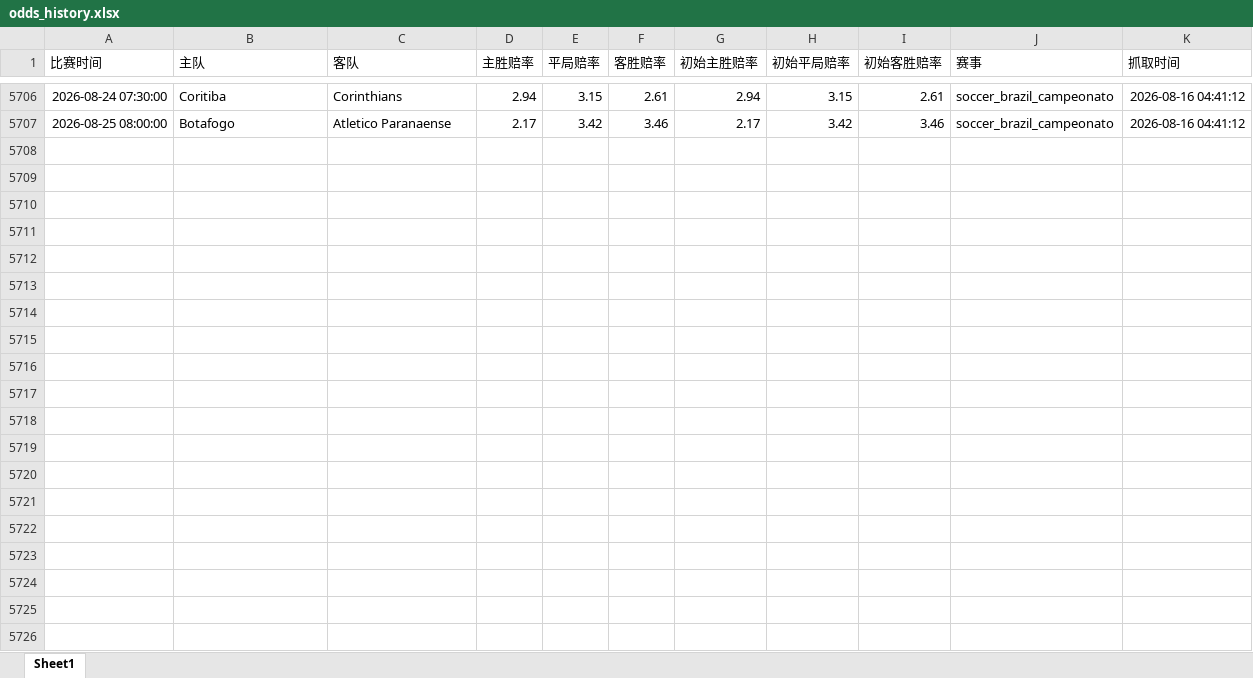
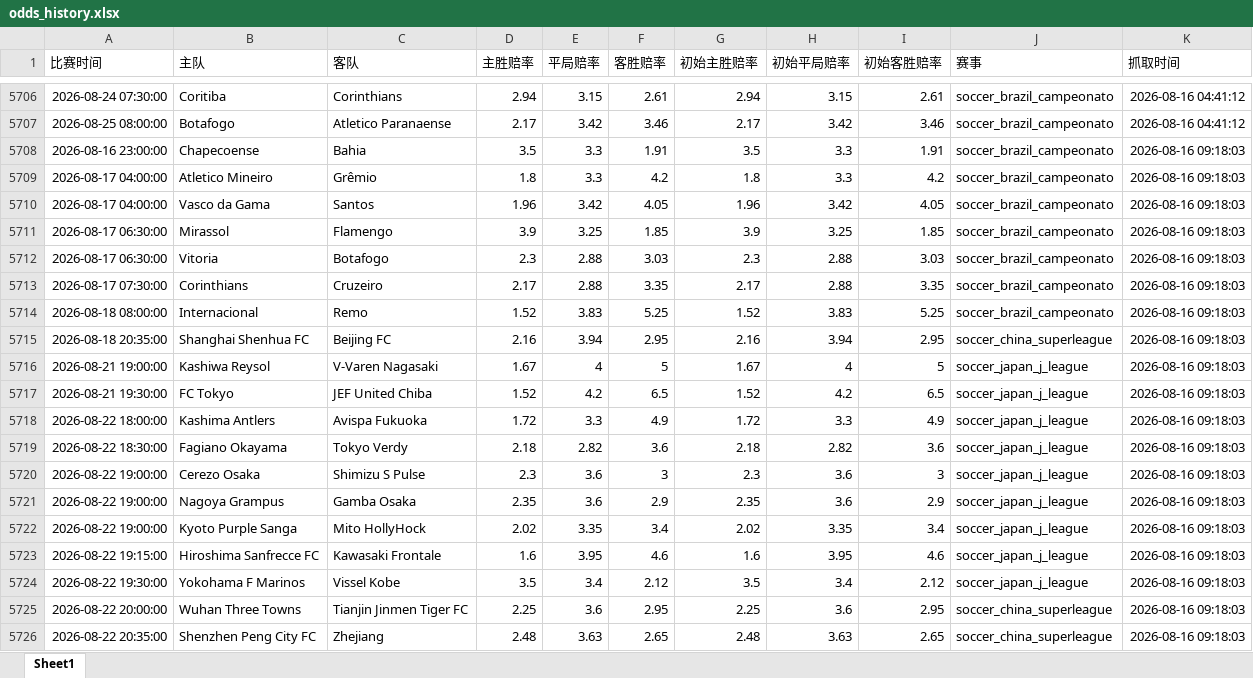
Before and after one commit to mynametengfei-coder/football_model, an Excel workbook: odds_history.xlsx, sheet Sheet1, drawn as a sheet; only a part is shown, gaps mark what is left out; values as stored, in another font and other column widths than the file's, no borders; the diff covers the shown part only; the diff names each change by its address in the sheet, - before the commit and + after, or states it on an @@ line.

```diff
--- a/odds_history.xlsx (sheet Sheet1)
+++ b/odds_history.xlsx (sheet Sheet1)
+row 5708: 2026-08-16 23:00:00 | Chapecoense | Bahia | 3.5 | 3.3 | 1.91 | 3.5 | 3.3 | 1.91 | soccer_brazil_campeonato | 2026-08-16 09:18:03
+row 5709: 2026-08-17 04:00:00 | Atletico Mineiro | Grêmio | 1.8 | 3.3 | 4.2 | 1.8 | 3.3 | 4.2 | soccer_brazil_campeonato | 2026-08-16 09:18:03
+row 5710: 2026-08-17 04:00:00 | Vasco da Gama | Santos | 1.96 | 3.42 | 4.05 | 1.96 | 3.42 | 4.05 | soccer_brazil_campeonato | 2026-08-16 09:18:03
+row 5711: 2026-08-17 06:30:00 | Mirassol | Flamengo | 3.9 | 3.25 | 1.85 | 3.9 | 3.25 | 1.85 | soccer_brazil_campeonato | 2026-08-16 09:18:03
+row 5712: 2026-08-17 06:30:00 | Vitoria | Botafogo | 2.3 | 2.88 | 3.03 | 2.3 | 2.88 | 3.03 | soccer_brazil_campeonato | 2026-08-16 09:18:03
+row 5713: 2026-08-17 07:30:00 | Corinthians | Cruzeiro | 2.17 | 2.88 | 3.35 | 2.17 | 2.88 | 3.35 | soccer_brazil_campeonato | 2026-08-16 09:18:03
+row 5714: 2026-08-18 08:00:00 | Internacional | Remo | 1.52 | 3.83 | 5.25 | 1.52 | 3.83 | 5.25 | soccer_brazil_campeonato | 2026-08-16 09:18:03
+row 5715: 2026-08-18 20:35:00 | Shanghai Shenhua FC | Beijing FC | 2.16 | 3.94 | 2.95 | 2.16 | 3.94 | 2.95 | soccer_china_superleague | 2026-08-16 09:18:03
+row 5716: 2026-08-21 19:00:00 | Kashiwa Reysol | V-Varen Nagasaki | 1.67 | 4 | 5 | 1.67 | 4 | 5 | soccer_japan_j_league | 2026-08-16 09:18:03
+row 5717: 2026-08-21 19:30:00 | FC Tokyo | JEF United Chiba | 1.52 | 4.2 | 6.5 | 1.52 | 4.2 | 6.5 | soccer_japan_j_league | 2026-08-16 09:18:03
+row 5718: 2026-08-22 18:00:00 | Kashima Antlers | Avispa Fukuoka | 1.72 | 3.3 | 4.9 | 1.72 | 3.3 | 4.9 | soccer_japan_j_league | 2026-08-16 09:18:03
+row 5719: 2026-08-22 18:30:00 | Fagiano Okayama | Tokyo Verdy | 2.18 | 2.82 | 3.6 | 2.18 | 2.82 | 3.6 | soccer_japan_j_league | 2026-08-16 09:18:03
+row 5720: 2026-08-22 19:00:00 | Cerezo Osaka | Shimizu S Pulse | 2.3 | 3.6 | 3 | 2.3 | 3.6 | 3 | soccer_japan_j_league | 2026-08-16 09:18:03
+row 5721: 2026-08-22 19:00:00 | Nagoya Grampus | Gamba Osaka | 2.35 | 3.6 | 2.9 | 2.35 | 3.6 | 2.9 | soccer_japan_j_league | 2026-08-16 09:18:03
+row 5722: 2026-08-22 19:00:00 | Kyoto Purple Sanga | Mito HollyHock | 2.02 | 3.35 | 3.4 | 2.02 | 3.35 | 3.4 | soccer_japan_j_league | 2026-08-16 09:18:03
+row 5723: 2026-08-22 19:15:00 | Hiroshima Sanfrecce FC | Kawasaki Frontale | 1.6 | 3.95 | 4.6 | 1.6 | 3.95 | 4.6 | soccer_japan_j_league | 2026-08-16 09:18:03
+row 5724: 2026-08-22 19:30:00 | Yokohama F Marinos | Vissel Kobe | 3.5 | 3.4 | 2.12 | 3.5 | 3.4 | 2.12 | soccer_japan_j_league | 2026-08-16 09:18:03
+row 5725: 2026-08-22 20:00:00 | Wuhan Three Towns | Tianjin Jinmen Tiger FC | 2.25 | 3.6 | 2.95 | 2.25 | 3.6 | 2.95 | soccer_china_superleague | 2026-08-16 09:18:03
+row 5726: 2026-08-22 20:35:00 | Shenzhen Peng City FC | Zhejiang | 2.48 | 3.63 | 2.65 | 2.48 | 3.63 | 2.65 | soccer_china_superleague | 2026-08-16 09:18:03
```
Also changed, not shown: 11 added rows elsewhere in this sheet, matches_with_odds.xlsx.
